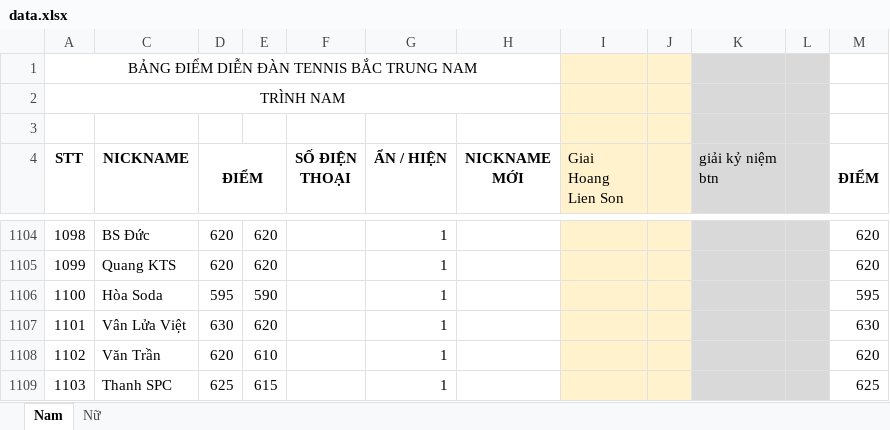
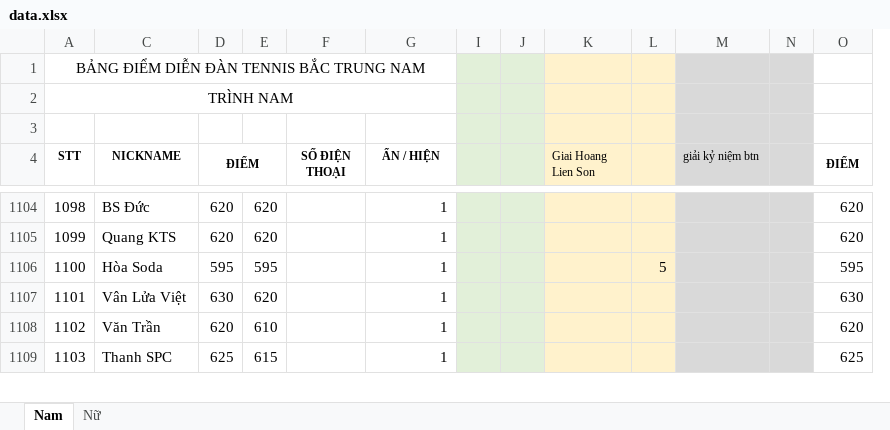
Before and after one commit to dflyapp/tennis-btn, an Excel workbook: scripts/data.xlsx, sheet Nam, drawn as a sheet; only a part is shown, gaps mark what is left out; values as stored, in another font and other column widths than the file's, no borders; conditional formats not drawn; removed rows and columns are numbered as before the commit, all else as after; the diff covers the shown part only; the diff names each change by its address in the sheet, - before the commit and + after, or states it on an @@ line.

```diff
--- a/scripts/data.xlsx (sheet Nam)
+++ b/scripts/data.xlsx (sheet Nam)
@@ column H (NICKNAME MỚI) hidden, empty @@
+column I, empty
+column J, empty
@@ A4 text size: smaller @@
@@ C4:D4 text size: smaller @@
@@ F4:G4 text size: smaller @@
@@ K4 text size: smaller @@
@@ M4 text size: smaller @@
@@ O4 text size: smaller @@
-E1106: 590
+E1106: 595
-L1106: (empty)
+L1106: 5
```
Also changed, not shown: 12 edited cells and cell formats elsewhere in this sheet, formulas that keep their value, 2 other files.
